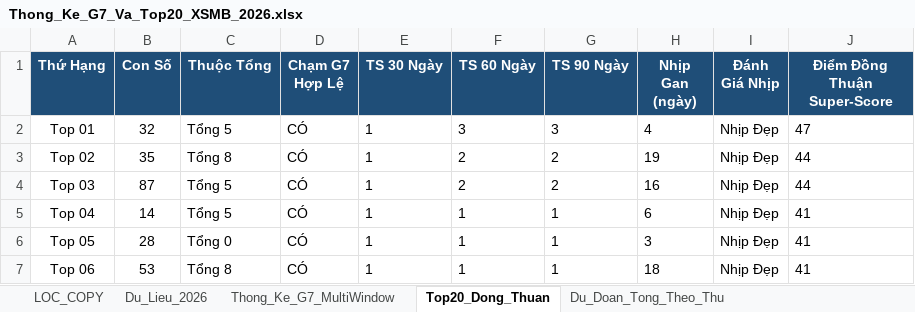
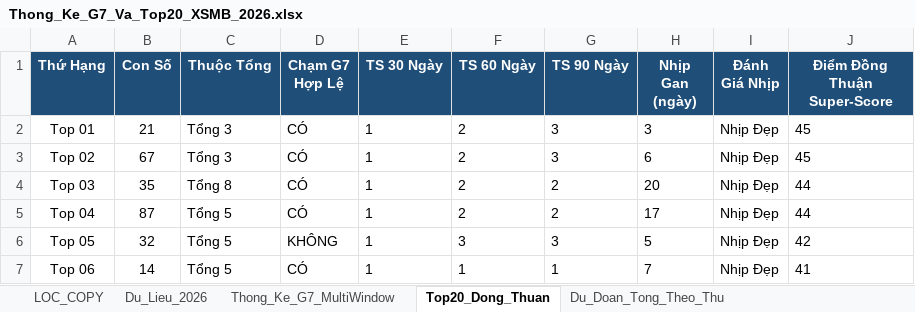
Before and after one commit to happiness2286-dot/logistic, an Excel workbook: Thong_Ke_G7_Va_Top20_XSMB_2026.xlsx, sheet Top20_Dong_Thuan, drawn as a sheet; only a part is shown; values as stored, in another font and other column widths than the file's, no borders; the diff covers the shown part only; the diff names each change by its address in the sheet, - before the commit and + after, or states it on an @@ line.

```diff
--- a/Thong_Ke_G7_Va_Top20_XSMB_2026.xlsx (sheet Top20_Dong_Thuan)
+++ b/Thong_Ke_G7_Va_Top20_XSMB_2026.xlsx (sheet Top20_Dong_Thuan)
-B2 (Con Số): 32
+B2 (Con Số): 21
-C2 (Thuộc Tổng): Tổng 5
+C2 (Thuộc Tổng): Tổng 3
-F2 (TS 60 Ngày): 3
+F2 (TS 60 Ngày): 2
-H2 (Nhịp Gan (ngày)): 4
+H2 (Nhịp Gan (ngày)): 3
-J2 (Điểm Đồng Thuận Super-Score): 47
+J2 (Điểm Đồng Thuận Super-Score): 45
-B3 (Con Số): 35
+B3 (Con Số): 67
-C3 (Thuộc Tổng): Tổng 8
+C3 (Thuộc Tổng): Tổng 3
-G3 (TS 90 Ngày): 2
+G3 (TS 90 Ngày): 3
-H3 (Nhịp Gan (ngày)): 19
+H3 (Nhịp Gan (ngày)): 6
-J3 (Điểm Đồng Thuận Super-Score): 44
+J3 (Điểm Đồng Thuận Super-Score): 45
-B4 (Con Số): 87
+B4 (Con Số): 35
-C4 (Thuộc Tổng): Tổng 5
+C4 (Thuộc Tổng): Tổng 8
-H4 (Nhịp Gan (ngày)): 16
+H4 (Nhịp Gan (ngày)): 20
-B5 (Con Số): 14
+B5 (Con Số): 87
-F5 (TS 60 Ngày): 1
+F5 (TS 60 Ngày): 2
-G5 (TS 90 Ngày): 1
+G5 (TS 90 Ngày): 2
-H5 (Nhịp Gan (ngày)): 6
+H5 (Nhịp Gan (ngày)): 17
-J5 (Điểm Đồng Thuận Super-Score): 41
+J5 (Điểm Đồng Thuận Super-Score): 44
-B6 (Con Số): 28
+B6 (Con Số): 32
-C6 (Thuộc Tổng): Tổng 0
+C6 (Thuộc Tổng): Tổng 5
-D6 (Chạm G7 Hợp Lệ): CÓ
+D6 (Chạm G7 Hợp Lệ): KHÔNG
-F6 (TS 60 Ngày): 1
+F6 (TS 60 Ngày): 3
-G6 (TS 90 Ngày): 1
+G6 (TS 90 Ngày): 3
-H6 (Nhịp Gan (ngày)): 3
+H6 (Nhịp Gan (ngày)): 5
-J6 (Điểm Đồng Thuận Super-Score): 41
+J6 (Điểm Đồng Thuận Super-Score): 42
-B7 (Con Số): 53
+B7 (Con Số): 14
-C7 (Thuộc Tổng): Tổng 8
+C7 (Thuộc Tổng): Tổng 5
-H7 (Nhịp Gan (ngày)): 18
+H7 (Nhịp Gan (ngày)): 7
```
Also changed, not shown: 60 edited cells elsewhere in this sheet, sheet Lich_Su_Nuoi_Khung_3Ngay, sheet Dan_Ha_So_Nhip_Vang, sheet Thong_Ke_Nang_Cao_G7, sheet Du_Lieu_2026, sheet Thong_Ke_G7_MultiWindow, sheet Du_Doan_Tong_Theo_Thu, 2 more sheets, 9 other files.
